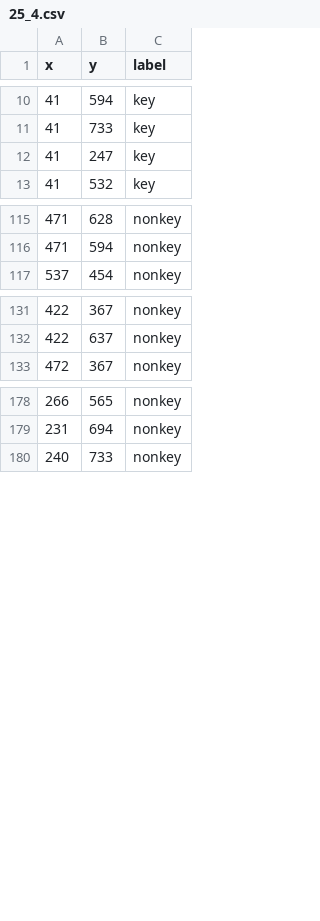
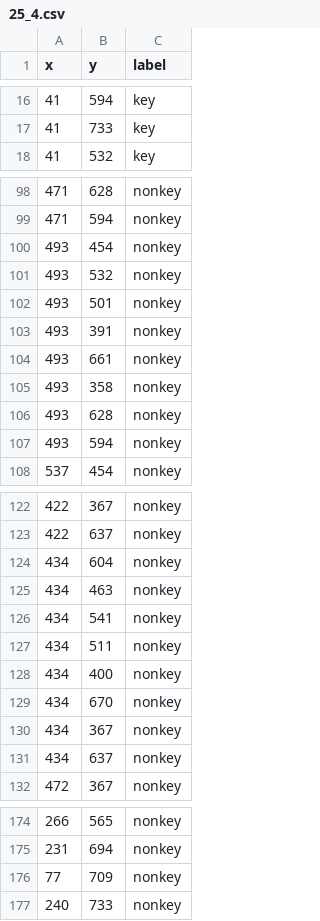
Before and after one commit to xiaoa5/temp_files, a CSV file: c9txts/25_4.csv, drawn as a sheet; only a part is shown, gaps mark what is left out; removed rows and columns are numbered as before the commit, all else as after; the diff covers the shown part only; the diff names each change by its address in the sheet, - before the commit and + after, or states it on an @@ line.

```diff
--- a/c9txts/25_4.csv
+++ b/c9txts/25_4.csv
-row 12: 41 | 247 | key
+row 100: 493 | 454 | nonkey
+row 101: 493 | 532 | nonkey
+row 102: 493 | 501 | nonkey
+row 103: 493 | 391 | nonkey
+row 104: 493 | 661 | nonkey
+row 105: 493 | 358 | nonkey
+row 106: 493 | 628 | nonkey
+row 107: 493 | 594 | nonkey
+row 124: 434 | 604 | nonkey
+row 125: 434 | 463 | nonkey
+row 126: 434 | 541 | nonkey
+row 127: 434 | 511 | nonkey
+row 128: 434 | 400 | nonkey
+row 129: 434 | 670 | nonkey
+row 130: 434 | 367 | nonkey
+row 131: 434 | 637 | nonkey
+row 176: 77 | 709 | nonkey
```
Also changed, not shown: 4 added rows, 20 removed rows and 9 moved rows elsewhere in this file.
